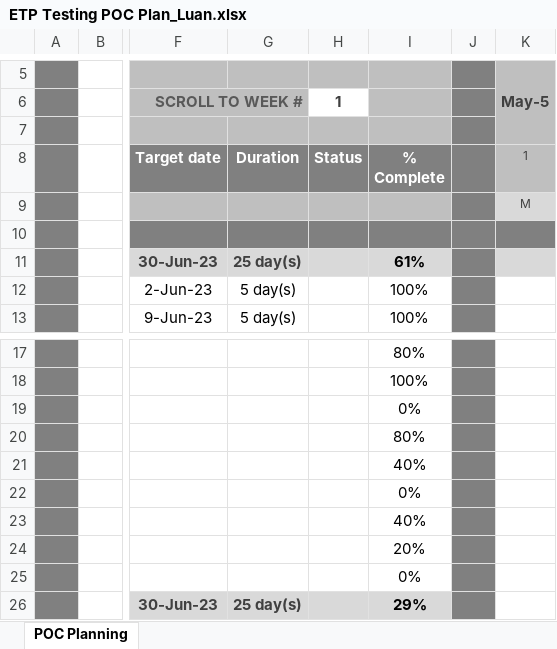
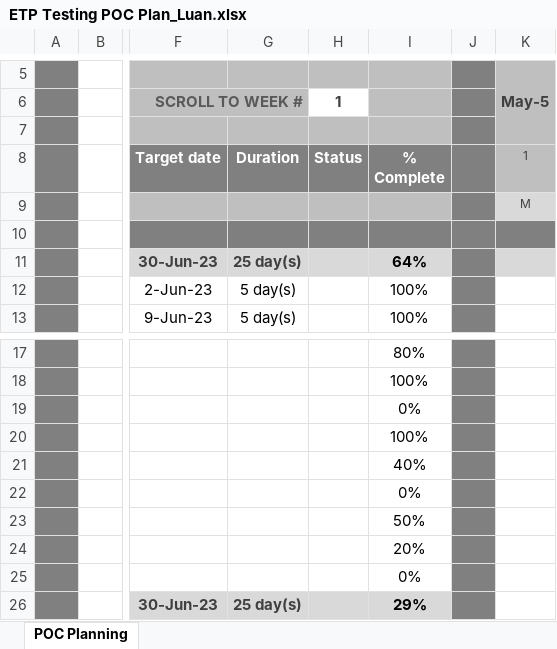
Before and after one commit to lsonduong/ETPServerTesting, an Excel workbook: ETP Testing POC Plan_Luan.xlsx, sheet POC Planning, drawn as a sheet; only a part is shown, gaps mark what is left out; values as stored, in another font and other column widths than the file's, no borders; charts and pictures and conditional formats not drawn; the diff names each change by its address in the sheet, - before the commit and + after, or states it on an @@ line.

Commit message:
update progress

```diff
--- a/ETP Testing POC Plan_Luan.xlsx (sheet POC Planning)
+++ b/ETP Testing POC Plan_Luan.xlsx (sheet POC Planning)
-I11: 61%
+I11: 64%
-I20: 80%
+I20: 100%
-I23: 40%
+I23: 50%
```
